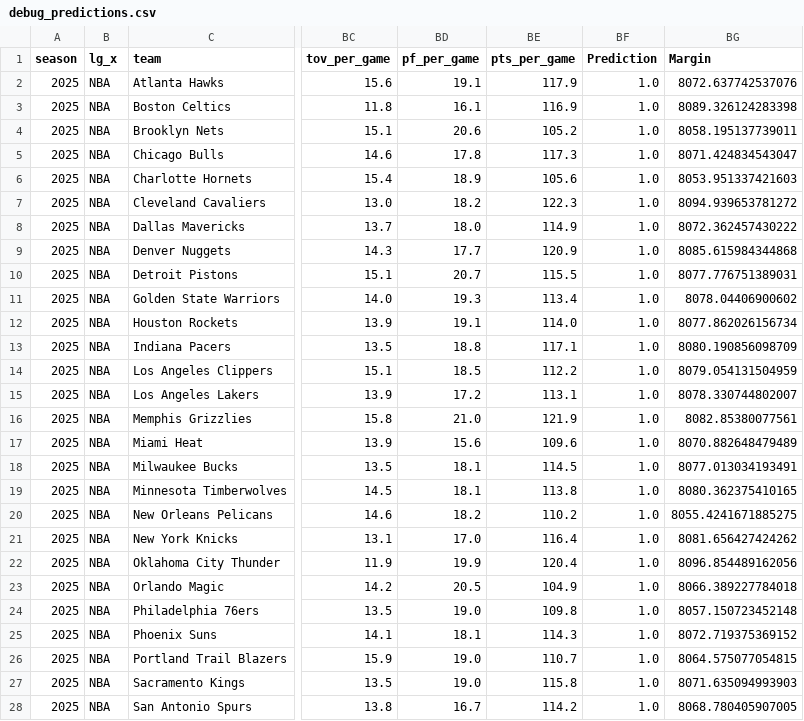
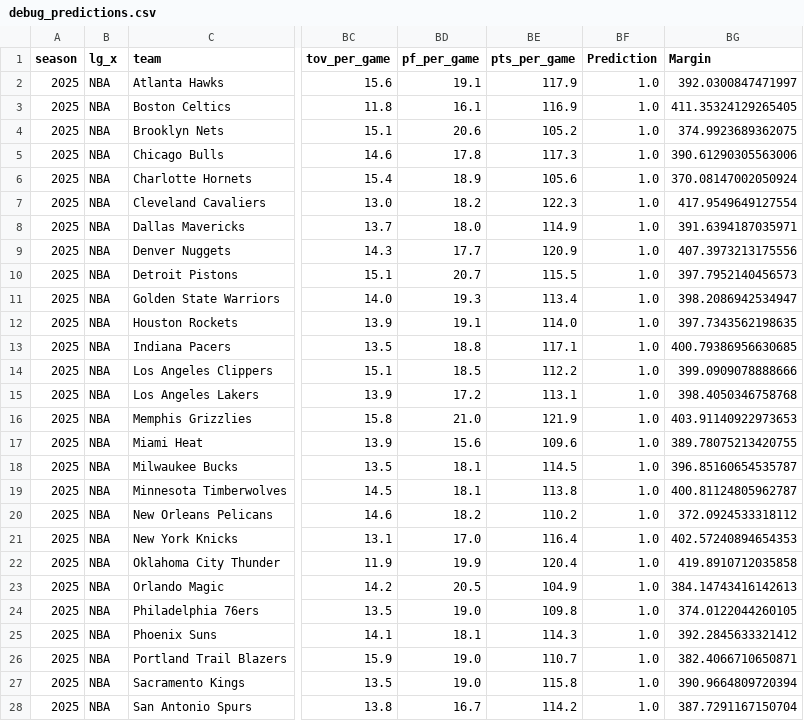
Before and after one commit to Banannabomb/NBA-Project, a CSV file: debug_predictions.csv, drawn as a sheet; only a part is shown, gaps mark what is left out; the diff covers the shown part only; the diff names each change by its address in the sheet, - before the commit and + after, or states it on an @@ line.

```diff
--- a/debug_predictions.csv
+++ b/debug_predictions.csv
-BG2 (Margin): 8072.637742537076
+BG2 (Margin): 392.0300847471997
-BG3 (Margin): 8089.326124283398
+BG3 (Margin): 411.35324129265405
-BG4 (Margin): 8058.195137739011
+BG4 (Margin): 374.9923689362075
-BG5 (Margin): 8071.424834543047
+BG5 (Margin): 390.61290305563006
-BG6 (Margin): 8053.951337421603
+BG6 (Margin): 370.08147002050924
-BG7 (Margin): 8094.939653781272
+BG7 (Margin): 417.9549649127554
-BG8 (Margin): 8072.362457430222
+BG8 (Margin): 391.6394187035971
-BG9 (Margin): 8085.615984344868
+BG9 (Margin): 407.3973213175556
-BG10 (Margin): 8077.776751389031
+BG10 (Margin): 397.7952140456573
-BG11 (Margin): 8078.04406900602
+BG11 (Margin): 398.2086942534947
-BG12 (Margin): 8077.862026156734
+BG12 (Margin): 397.7343562198635
-BG13 (Margin): 8080.190856098709
+BG13 (Margin): 400.79386956630685
-BG14 (Margin): 8079.054131504959
+BG14 (Margin): 399.0909078888666
-BG15 (Margin): 8078.330744802007
+BG15 (Margin): 398.4050346758768
-BG16 (Margin): 8082.85380077561
+BG16 (Margin): 403.91140922973653
-BG17 (Margin): 8070.882648479489
+BG17 (Margin): 389.78075213420755
-BG18 (Margin): 8077.013034193491
+BG18 (Margin): 396.85160654535787
-BG19 (Margin): 8080.362375410165
+BG19 (Margin): 400.81124805962787
-BG20 (Margin): 8055.4241671885275
+BG20 (Margin): 372.0924533318112
-BG21 (Margin): 8081.656427424262
+BG21 (Margin): 402.57240894654353
-BG22 (Margin): 8096.854489162056
+BG22 (Margin): 419.8910712035858
-BG23 (Margin): 8066.389227784018
+BG23 (Margin): 384.14743416142613
-BG24 (Margin): 8057.150723452148
+BG24 (Margin): 374.0122044260105
-BG25 (Margin): 8072.719375369152
+BG25 (Margin): 392.2845633321412
-BG26 (Margin): 8064.575077054815
+BG26 (Margin): 382.4066710650871
-BG27 (Margin): 8071.635094993903
+BG27 (Margin): 390.9664809720394
-BG28 (Margin): 8068.780405907005
+BG28 (Margin): 387.7291167150704
```
Also changed, not shown: 3 edited cells elsewhere in this file, predictions.csv, 23 other files.
